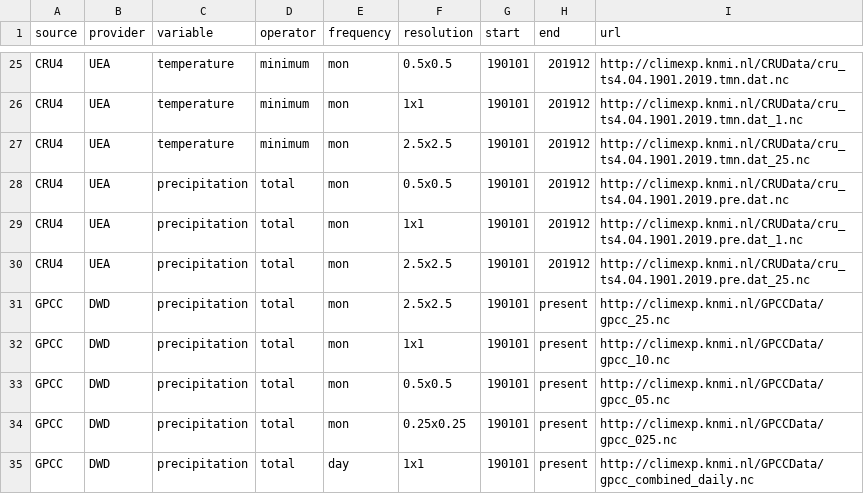
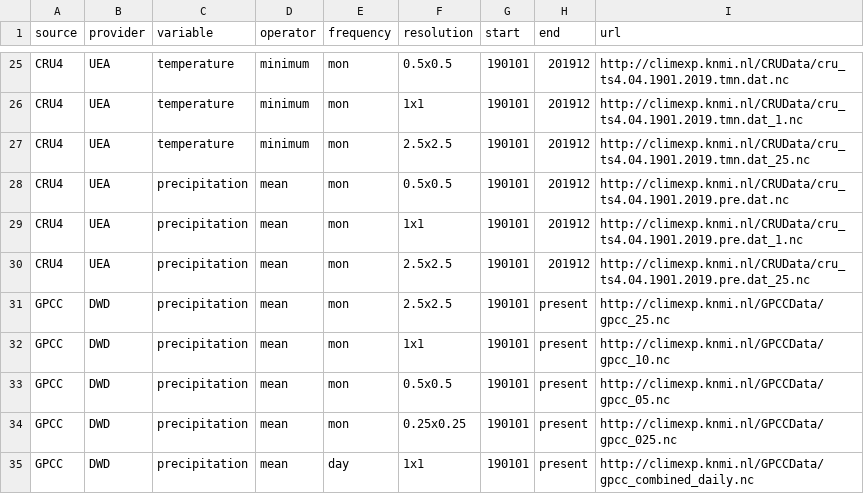
Before and after one commit to C3S-attribution-service/climcrawler, a CSV file: csv/obs_datasets.csv, drawn as a sheet; only a part is shown, gaps mark what is left out; the diff covers the shown part only.

Commit message:
Replaced total precip with mean

```diff
--- a/csv/obs_datasets.csv
+++ b/csv/obs_datasets.csv
@@ -27,9 +27,9 @@ CRU4,UEA,temperature,minimum,mon,1x1,190101,201912,http://climexp.knmi.nl/CRUDat
 CRU4,UEA,temperature,minimum,mon,2.5x2.5,190101,201912,http://climexp.knmi.nl/CRUData/cru_ts4.04.1901.2019.tmn.dat_25.nc
-CRU4,UEA,precipitation,total,mon,0.5x0.5,190101,201912,http://climexp.knmi.nl/CRUData/cru_ts4.04.1901.2019.pre.dat.nc
-CRU4,UEA,precipitation,total,mon,1x1,190101,201912,http://climexp.knmi.nl/CRUData/cru_ts4.04.1901.2019.pre.dat_1.nc
-CRU4,UEA,precipitation,total,mon,2.5x2.5,190101,201912,http://climexp.knmi.nl/CRUData/cru_ts4.04.1901.2019.pre.dat_25.nc
-GPCC,DWD,precipitation,total,mon,2.5x2.5,190101,present,http://climexp.knmi.nl/GPCCData/gpcc_25.nc
-GPCC,DWD,precipitation,total,mon,1x1,190101,present,http://climexp.knmi.nl/GPCCData/gpcc_10.nc
-GPCC,DWD,precipitation,total,mon,0.5x0.5,190101,present,http://climexp.knmi.nl/GPCCData/gpcc_05.nc
-GPCC,DWD,precipitation,total,mon,0.25x0.25,190101,present,http://climexp.knmi.nl/GPCCData/gpcc_025.nc
-GPCC,DWD,precipitation,total,day,1x1,190101,present,http://climexp.knmi.nl/GPCCData/gpcc_combined_daily.nc
+CRU4,UEA,precipitation,mean,mon,0.5x0.5,190101,201912,http://climexp.knmi.nl/CRUData/cru_ts4.04.1901.2019.pre.dat.nc
+CRU4,UEA,precipitation,mean,mon,1x1,190101,201912,http://climexp.knmi.nl/CRUData/cru_ts4.04.1901.2019.pre.dat_1.nc
+CRU4,UEA,precipitation,mean,mon,2.5x2.5,190101,201912,http://climexp.knmi.nl/CRUData/cru_ts4.04.1901.2019.pre.dat_25.nc
+GPCC,DWD,precipitation,mean,mon,2.5x2.5,190101,present,http://climexp.knmi.nl/GPCCData/gpcc_25.nc
+GPCC,DWD,precipitation,mean,mon,1x1,190101,present,http://climexp.knmi.nl/GPCCData/gpcc_10.nc
+GPCC,DWD,precipitation,mean,mon,0.5x0.5,190101,present,http://climexp.knmi.nl/GPCCData/gpcc_05.nc
+GPCC,DWD,precipitation,mean,mon,0.25x0.25,190101,present,http://climexp.knmi.nl/GPCCData/gpcc_025.nc
+GPCC,DWD,precipitation,mean,day,1x1,190101,present,http://climexp.knmi.nl/GPCCData/gpcc_combined_daily.nc
```
Also changed, not shown: 16 edited cells elsewhere in this file.
